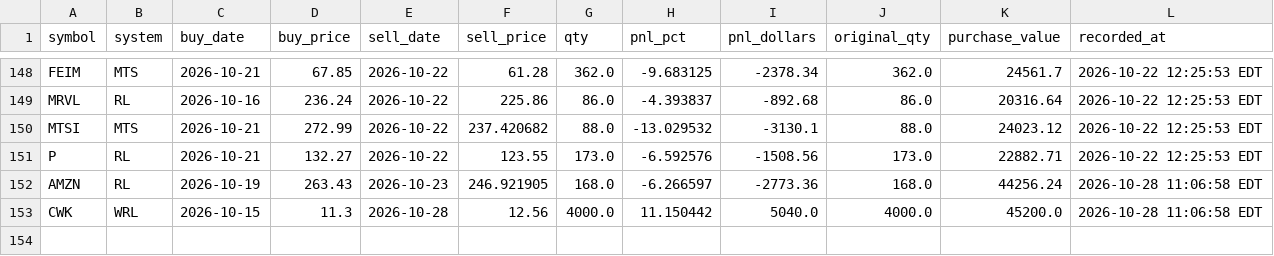
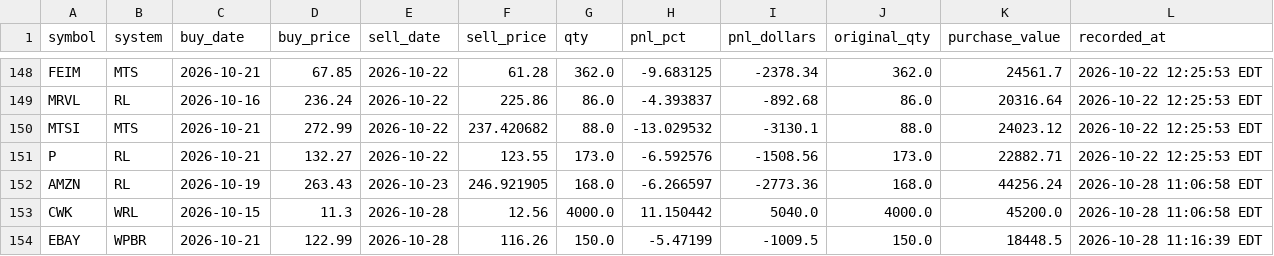
Before and after one commit to pauljanderson/TBN_Report, a CSV file: closed_positions_log.csv, drawn as a sheet; only a part is shown, gaps mark what is left out; the diff names each change by its address in the sheet, - before the commit and + after, or states it on an @@ line.

```diff
--- a/closed_positions_log.csv
+++ b/closed_positions_log.csv
+row 154: EBAY | WPBR | 2026-10-21 | 122.99 | 2026-10-28 | 116.26 | 150.0 | -5.47199 | -1009.5 | 150.0 | 18448.5 | 2026-10-28 11:16:39 EDT
```
Also changed, not shown: 5 other files.
